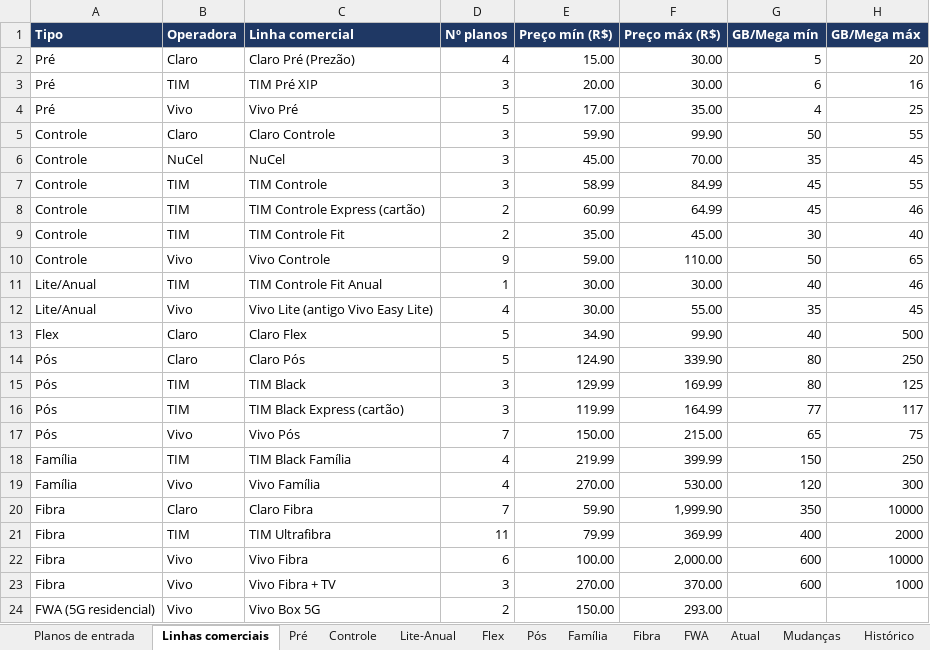
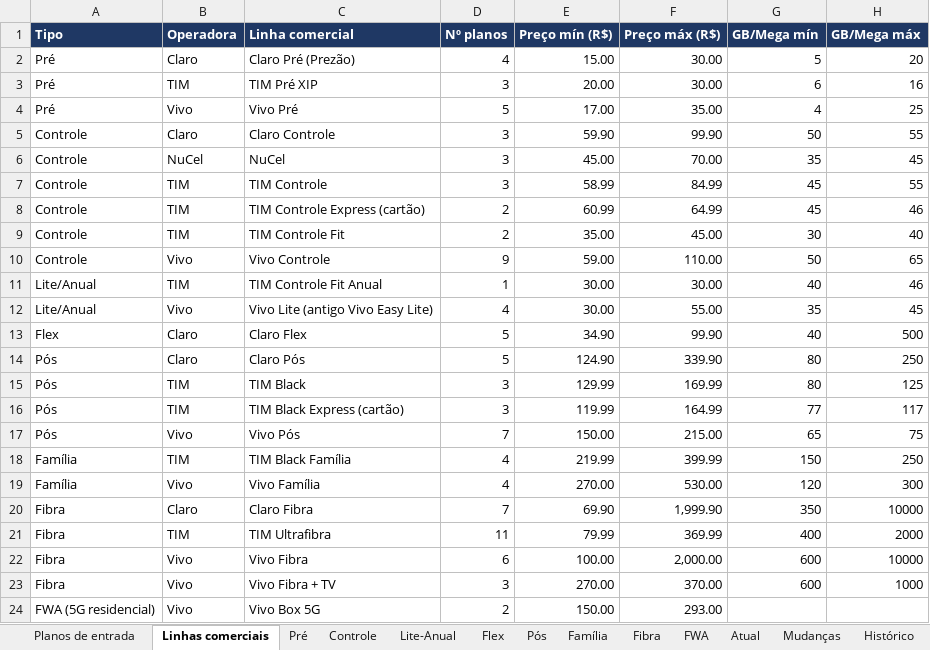
Before and after one commit to mmagalhaes2001/Monitor-dados, an Excel workbook: planos/planos_operadoras.xlsx, sheet Linhas comerciais, drawn as a sheet; values as stored, in another font and other column widths than the file's, no borders; the diff names each change by its address in the sheet, - before the commit and + after, or states it on an @@ line.

```diff
--- a/planos/planos_operadoras.xlsx (sheet Linhas comerciais)
+++ b/planos/planos_operadoras.xlsx (sheet Linhas comerciais)
-E20 (Preço mín (R$)): 59.90
+E20 (Preço mín (R$)): 69.90
```
Also changed, not shown: sheet Coletas, sheet Histórico, sheet Atual, sheet Planos de entrada, sheet Mudanças, sheet Fibra, 3 other files.
